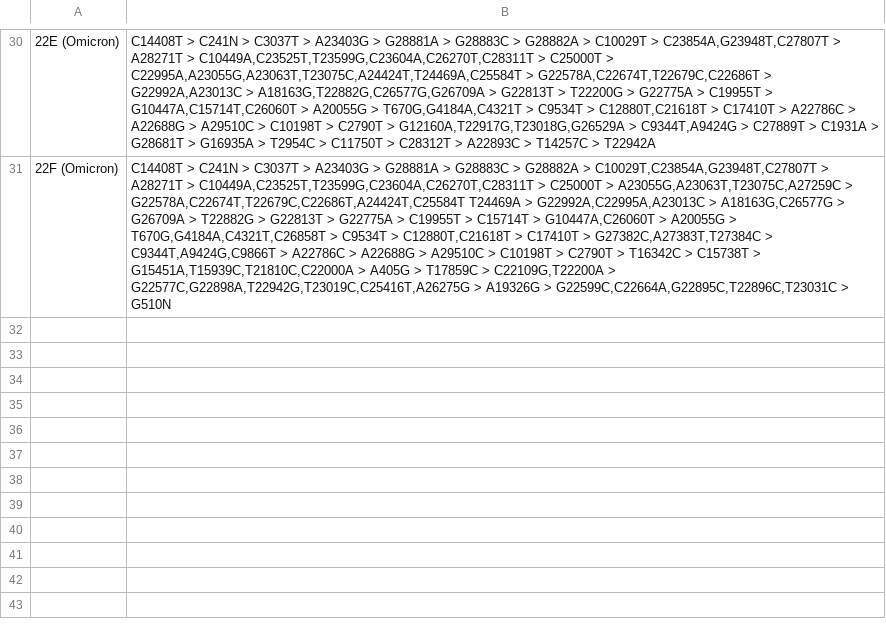
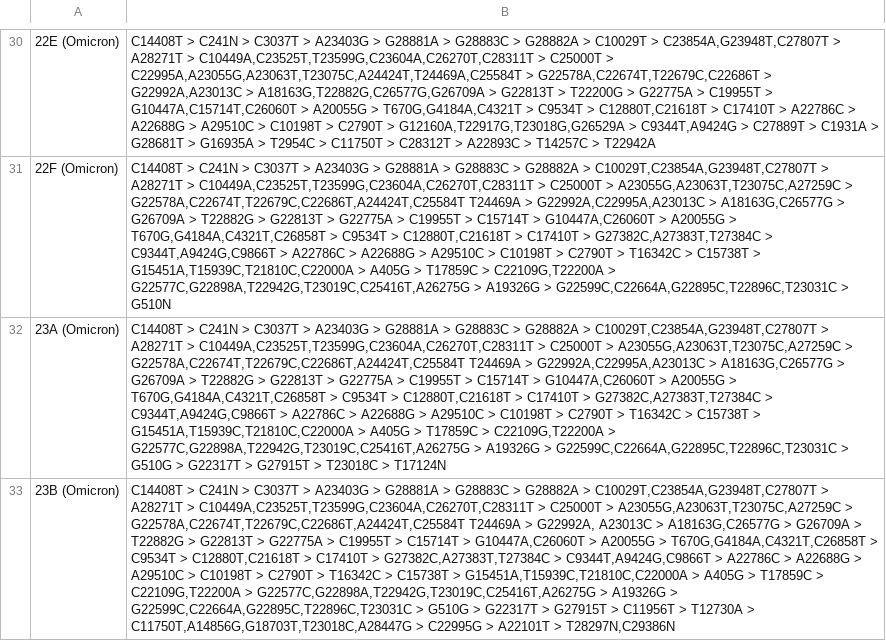
Before and after one commit to ucscGenomeBrowser/kent-core, a TSV file: src/hg/utils/otto/sarscov2phylo/nextstrain.clade-mutations.tsv, drawn as a sheet; only a part is shown, gaps mark what is left out; the diff names each change by its address in the sheet, - before the commit and + after, or states it on an @@ line.

```diff
--- a/src/hg/utils/otto/sarscov2phylo/nextstrain.clade-mutations.tsv
+++ b/src/hg/utils/otto/sarscov2phylo/nextstrain.clade-mutations.tsv
+row 32: 23A (Omicron) | C14408T > C241N > C3037T > A23403G > G28881A > G28883C > G28882A > C10029T,C23854A,G23948T,C27807T > A28271T > C10449A,C23525T,T23599G,C23604A,C26270T,C28311T > C25000T > A23055G,A23063T,T23075C,A27259C > G22578A,C22674T,T22679C,C22686T,A24424T,C25584T T24469A > G22992A,C22995A,A23013C > A18163G,C26577G > G26709A > T22882G > G22813T > G22775A > C19955T > C15714T > G10447A,C26060T > A20055G > T670G,G4184A,C4321T,C26858T > C9534T > C12880T,C21618T > C17410T > G27382C,A27383T,T27384C > C9344T,A9424G,C9866T > A22786C > A22688G > A29510C > C10198T > C2790T > T16342C > C15738T > G15451A,T15939C,T21810C,C22000A > A405G > T17859C > C22109G,T22200A > G22577C,G22898A,T22942G,T23019C,C25416T,A26275G > A19326G > G22599C,C22664A,G22895C,T22896C,T23031C > G510G > G22317T > G27915T > T23018C > T17124N
+row 33: 23B (Omicron) | C14408T > C241N > C3037T > A23403G > G28881A > G28883C > G28882A > C10029T,C23854A,G23948T,C27807T > A28271T > C10449A,C23525T,T23599G,C23604A,C26270T,C28311T > C25000T > A23055G,A23063T,T23075C,A27259C > G22578A,C22674T,T22679C,C22686T,A24424T,C25584T T24469A > G22992A, A23013C > A18163G,C26577G > G26709A > T22882G > G22813T > G22775A > C19955T > C15714T > G10447A,C26060T > A20055G > T670G,G4184A,C4321T,C26858T > C9534T > C12880T,C21618T > C17410T > G27382C,A27383T,T27384C > C9344T,A9424G,C9866T > A22786C > A22688G > A29510C > C10198T > C2790T > T16342C > C15738T > G15451A,T15939C,T21810C,C22000A > A405G > T17859C > C22109G,T22200A > G22577C,G22898A,T22942G,T23019C,C25416T,A26275G > A19326G > G22599C,C22664A,G22895C,T22896C,T23031C > G510G > G22317T > G27915T > C11956T > T12730A > C11750T,A14856G,G18703T,T23018C,A28447G > C22995G > A22101T > T28297N,C29386N
```
Also changed, not shown: 15 other files.
